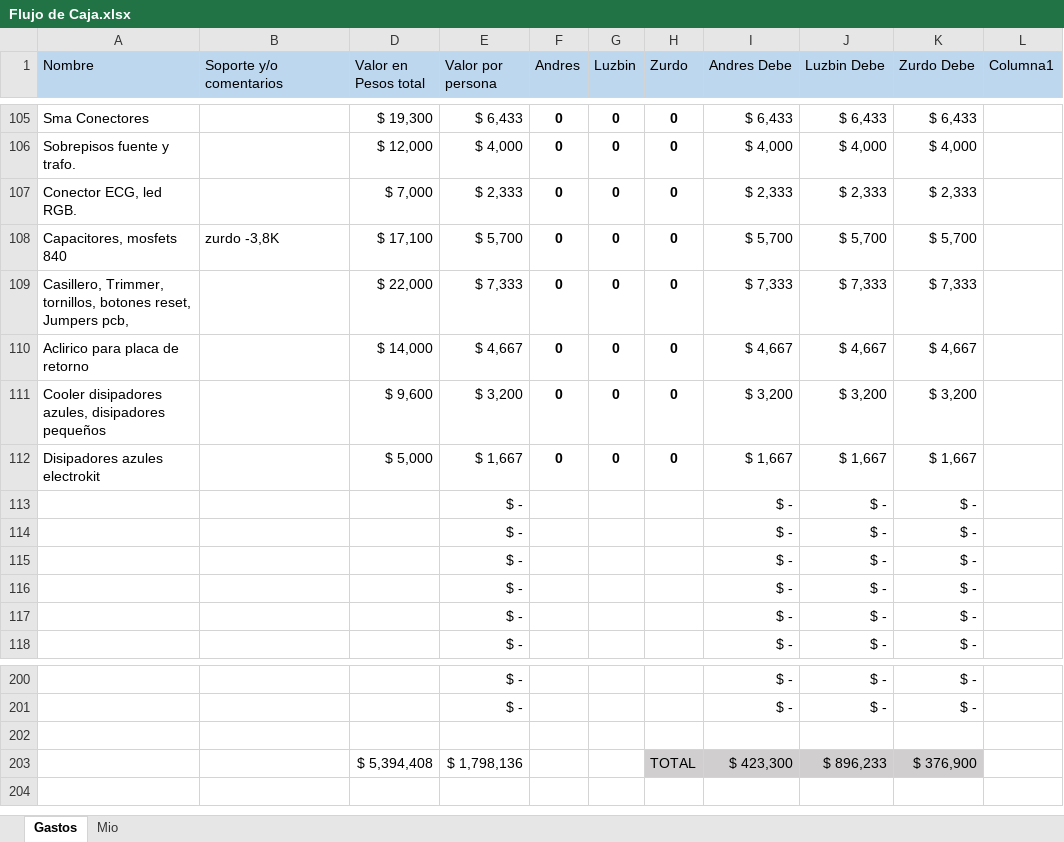
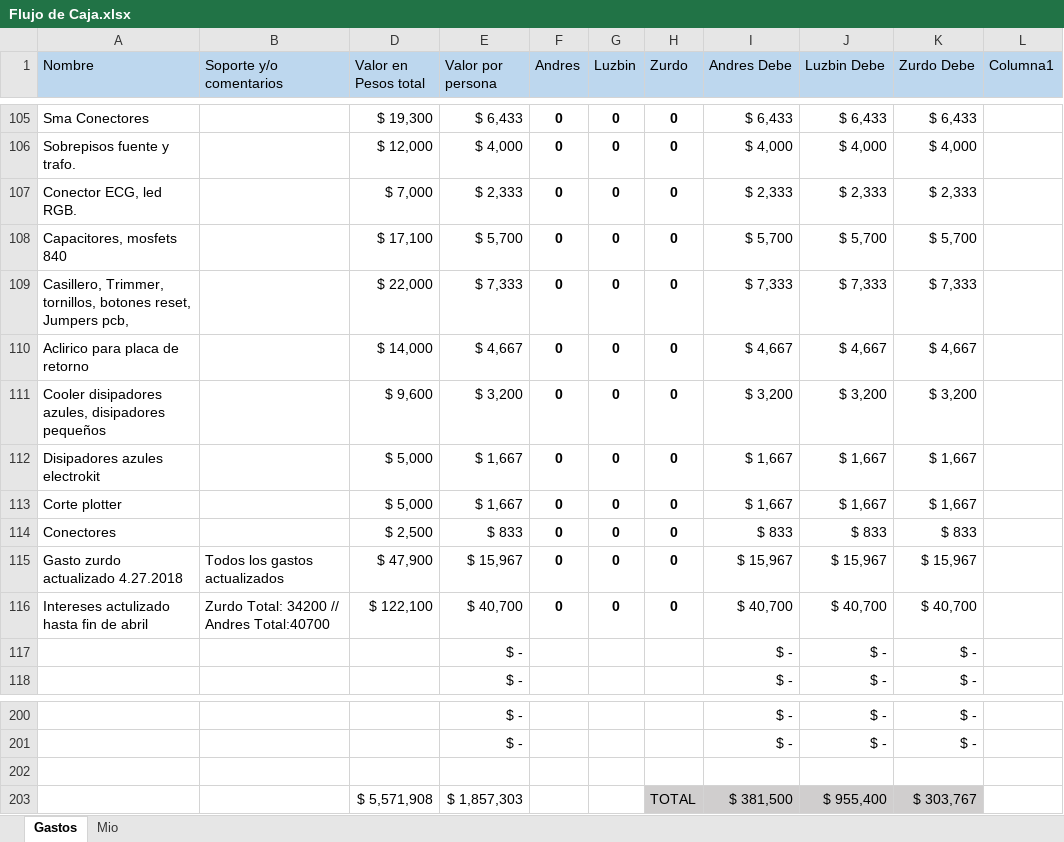
Before and after one commit to LorDPaxO/Gestion-Del-Proyecto, an Excel workbook: Flujo de Caja.xlsx, sheet Gastos, drawn as a sheet; only a part is shown, gaps mark what is left out; values as stored, in another font and other column widths than the file's, no borders; conditional formats and table styles not drawn; removed rows and columns are numbered as before the commit, all else as after; the diff covers the shown part only; the diff names each change by its address in the sheet, - before the commit and + after, or states it on an @@ line.

```diff
--- a/Flujo de Caja.xlsx (sheet Gastos)
+++ b/Flujo de Caja.xlsx (sheet Gastos)
-B108 (Soporte y/o comentarios): zurdo -3,8K
+B108 (Soporte y/o comentarios): (empty)
-row 113:  |  |  | $ - |  |  |  | $ - | $ - | $ -
-row 114:  |  |  | $ - |  |  |  | $ - | $ - | $ -
-row 115:  |  |  | $ - |  |  |  | $ - | $ - | $ -
-row 116:  |  |  | $ - |  |  |  | $ - | $ - | $ -
+row 113: Corte plotter |  | $ 5,000 | $ 1,667 | 0 | 0 | 0 | $ 1,667 | $ 1,667 | $ 1,667
+row 114: Conectores |  | $ 2,500 | $ 833 | 0 | 0 | 0 | $ 833 | $ 833 | $ 833
+row 115: Gasto zurdo actualizado 4.27.2018 | Todos los gastos actualizados | $ 47,900 | $ 15,967 | 0 | 0 | 0 | $ 15,967 | $ 15,967 | $ 15,967
+row 116: Intereses actulizado hasta fin de abril | Zurdo Total: 34200 // Andres Total:40700 | $ 122,100 | $ 40,700 | 0 | 0 | 0 | $ 40,700 | $ 40,700 | $ 40,700
-row 203:  |  | $ 5,394,408 | $ 1,798,136 |  |  | TOTAL | $ 423,300 | $ 896,233 | $ 376,900
+row 203:  |  | $ 5,571,908 | $ 1,857,303 |  |  | TOTAL | $ 381,500 | $ 955,400 | $ 303,767
```
Also changed, not shown: 38 edited cells elsewhere in this sheet.
